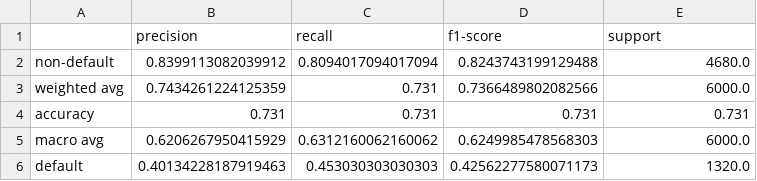
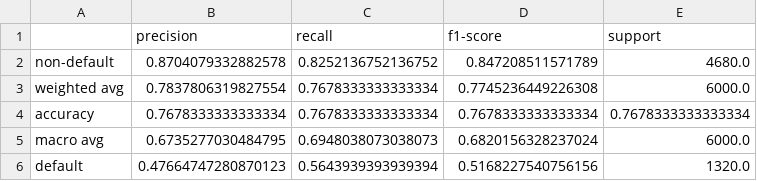
Before and after one commit to kenuiuc/dcsi_522_clone, a CSV file: results/model_summary/svc_classification_report.csv, drawn as a sheet.

Commit message:
trained with full size data

```diff
--- a/results/model_summary/svc_classification_report.csv
+++ b/results/model_summary/svc_classification_report.csv
@@ -1,6 +1,6 @@
 ,precision,recall,f1-score,support
-non-default,0.8399113082039912,0.8094017094017094,0.8243743199129488,4680.0
-weighted avg,0.7434261224125359,0.731,0.7366489802082566,6000.0
-accuracy,0.731,0.731,0.731,0.731
-macro avg,0.6206267950415929,0.6312160062160062,0.6249985478568303,6000.0
-default,0.40134228187919463,0.453030303030303,0.42562277580071173,1320.0
+non-default,0.8704079332882578,0.8252136752136752,0.847208511571789,4680.0
+weighted avg,0.7837806319827554,0.7678333333333334,0.7745236449226308,6000.0
+accuracy,0.7678333333333334,0.7678333333333334,0.7678333333333334,0.7678333333333334
+macro avg,0.6735277030484795,0.6948038073038073,0.6820156328237024,6000.0
+default,0.47664747280870123,0.5643939393939394,0.5168227540756156,1320.0
```
Also changed, not shown: results/cross_validation_results.csv, 15 other files.
